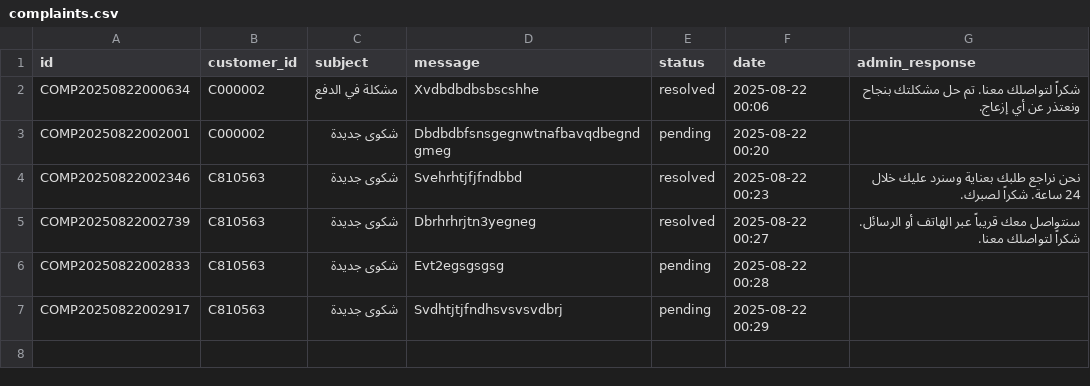
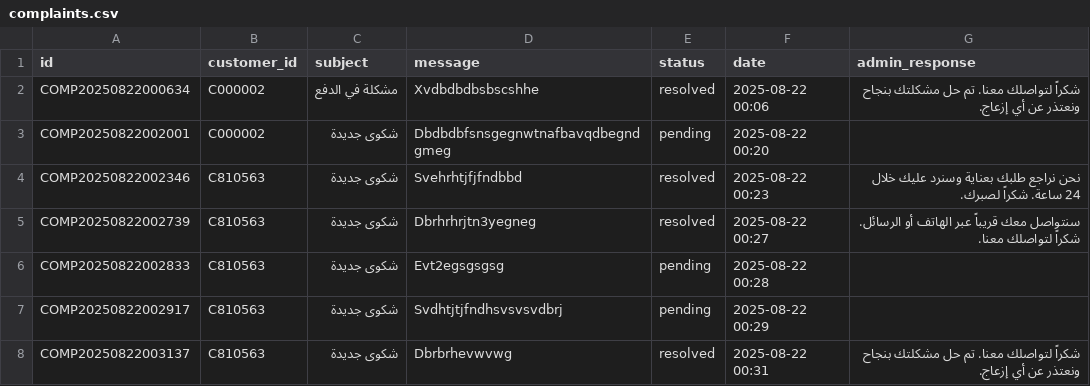
Before and after one commit to Marcowageeh/TaskFlowAI, a CSV file: complaints.csv, drawn as a sheet.

```diff
--- a/complaints.csv
+++ b/complaints.csv
@@ -7 +7,2 @@ COMP20250822002833,C810563,شكوى جديدة,Evt2egsgsgsg,pending,2025-08-22 0
 COMP20250822002917,C810563,شكوى جديدة,Svdhtjtjfndhsvsvsvdbrj,pending,2025-08-22 00:29,
+COMP20250822003137,C810563,شكوى جديدة,Dbrbrhevwvwg,resolved,2025-08-22 00:31,شكراً لتواصلك معنا. تم حل مشكلتك بنجاح ونعتذر عن أي إزعاج.
```
Also changed, not shown: users.csv, 1 other file.
